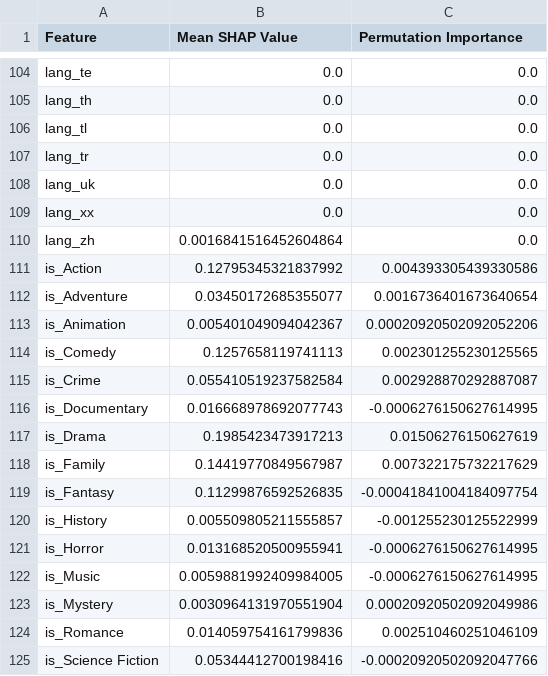
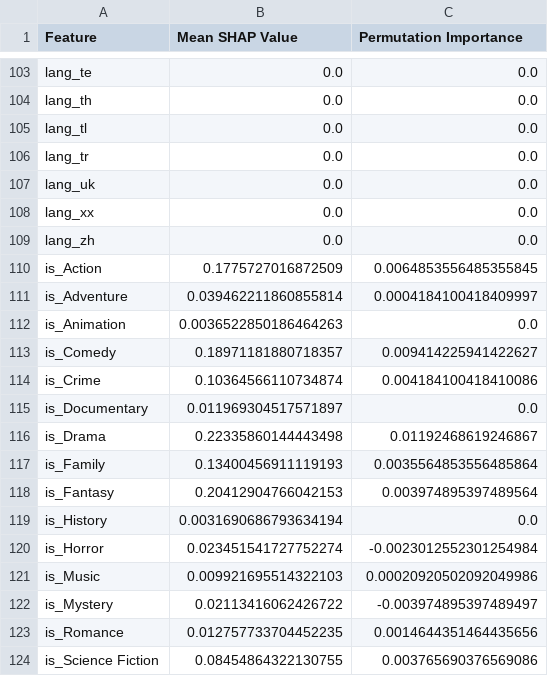
Before and after one commit to epfl-ada/ada-2024-project-sapimatacle, a CSV file: data/shapley_result/feature_importance_results_in_franchise.csv, drawn as a sheet; only a part is shown, gaps mark what is left out; the diff covers the shown part only.

```diff
--- a/data/shapley_result/feature_importance_results_in_franchise.csv
+++ b/data/shapley_result/feature_importance_results_in_franchise.csv
@@ -109,17 +108,17 @@ lang_uk,0.0,0.0
 lang_xx,0.0,0.0
-lang_zh,0.0016841516452604864,0.0
-is_Action,0.12795345321837992,0.004393305439330586
-is_Adventure,0.03450172685355077,0.0016736401673640654
-is_Animation,0.005401049094042367,0.00020920502092052206
-is_Comedy,0.1257658119741113,0.002301255230125565
-is_Crime,0.055410519237582584,0.002928870292887087
-is_Documentary,0.016668978692077743,-0.0006276150627614995
-is_Drama,0.1985423473917213,0.01506276150627619
-is_Family,0.14419770849567987,0.007322175732217629
-is_Fantasy,0.11299876592526835,-0.00041841004184097754
-is_History,0.005509805211555857,-0.001255230125522999
-is_Horror,0.013168520500955941,-0.0006276150627614995
-is_Music,0.0059881992409984005,-0.0006276150627614995
-is_Mystery,0.0030964131970551904,0.00020920502092049986
-is_Romance,0.014059754161799836,0.002510460251046109
-is_Science Fiction,0.05344412700198416,-0.00020920502092047766
+lang_zh,0.0,0.0
+is_Action,0.1775727016872509,0.0064853556485355845
+is_Adventure,0.039462211860855814,0.0004184100418409997
+is_Animation,0.0036522850186464263,0.0
+is_Comedy,0.18971181880718357,0.009414225941422627
+is_Crime,0.10364566110734874,0.004184100418410086
+is_Documentary,0.011969304517571897,0.0
+is_Drama,0.22335860144443498,0.01192468619246867
+is_Family,0.13400456911119193,0.0035564853556485864
+is_Fantasy,0.20412904766042153,0.003974895397489564
+is_History,0.0031690686793634194,0.0
+is_Horror,0.023451541727752274,-0.0023012552301254984
+is_Music,0.009921695514322103,0.00020920502092049986
+is_Mystery,0.02113416062426722,-0.003974895397489497
+is_Romance,0.012757733704452235,0.0014644351464435656
+is_Science Fiction,0.08454864322130755,0.003765690376569086
```
Also changed, not shown: 1 removed row and 77 edited cells elsewhere in this file, 7 other files.
